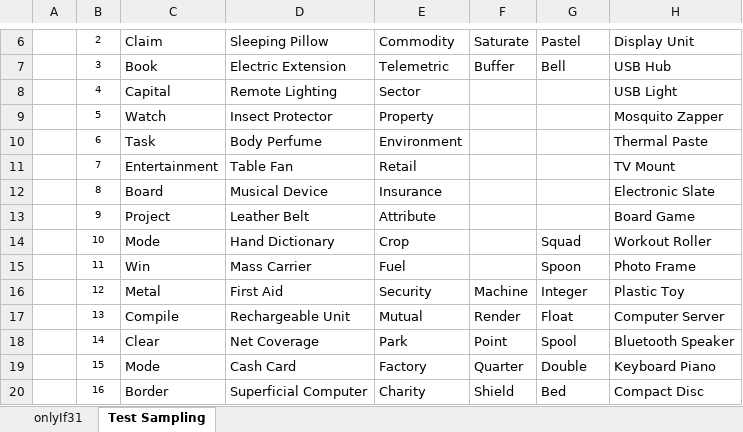
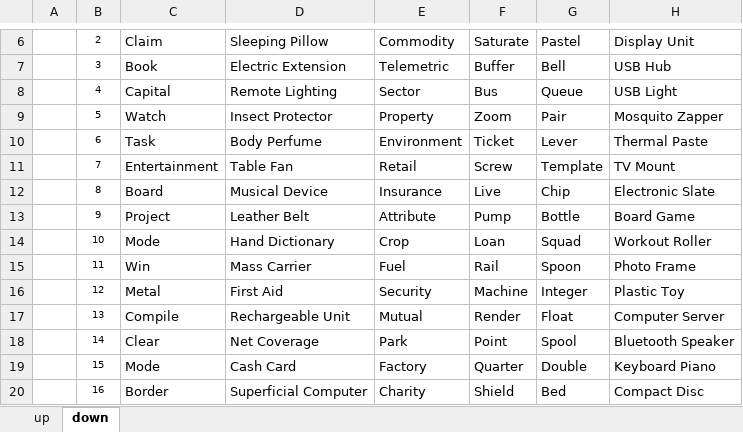
Before and after one commit to openroot/onlyIf31, an Excel workbook: onlyIf31/asset/onlyIf31.xlsx, sheet down, drawn as a sheet; only a part is shown, gaps mark what is left out; values as stored, in another font and other column widths than the file's, no borders; charts and pictures not drawn; the diff names each change by its address in the sheet, - before the commit and + after, or states it on an @@ line.

```diff
--- a/onlyIf31/asset/onlyIf31.xlsx (sheet down)
+++ b/onlyIf31/asset/onlyIf31.xlsx (sheet down)
-sheet tab: onlyIf31
+sheet tab: up
-sheet tab: Test Sampling
+sheet tab: down
-F8: (empty)
+F8: Bus
-G8: (empty)
+G8: Queue
-F9: (empty)
+F9: Zoom
-G9: (empty)
+G9: Pair
-F10: (empty)
+F10: Ticket
-G10: (empty)
+G10: Lever
-F11: (empty)
+F11: Screw
-G11: (empty)
+G11: Template
-F12: (empty)
+F12: Live
-G12: (empty)
+G12: Chip
-F13: (empty)
+F13: Pump
-G13: (empty)
+G13: Bottle
-F14: (empty)
+F14: Loan
-F15: (empty)
+F15: Rail
```
Also changed, not shown: 6 other files.
